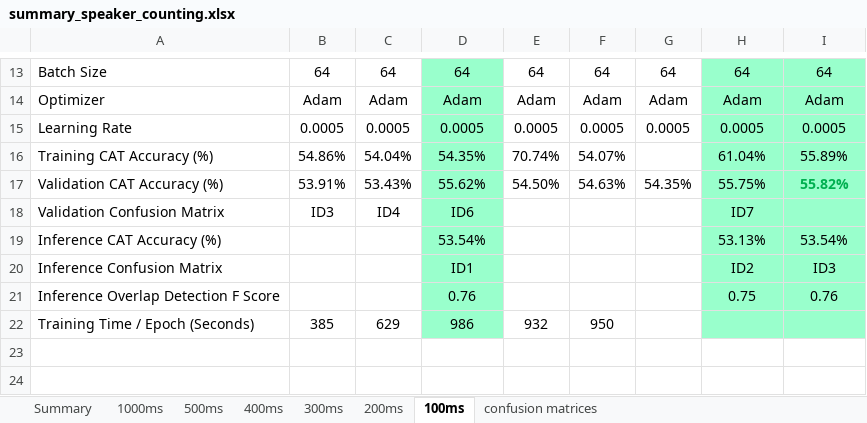
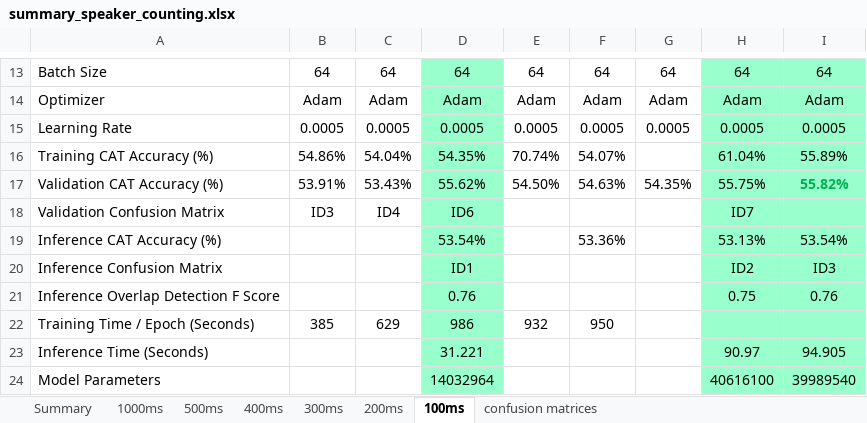
Before and after one commit to valentinandrei/saa_experiments, an Excel workbook: model_building/summary_speaker_counting.xlsx, sheet 100ms, drawn as a sheet; only a part is shown, gaps mark what is left out; values as stored, in another font and other column widths than the file's, no borders; the diff names each change by its address in the sheet, - before the commit and + after, or states it on an @@ line.

```diff
--- a/model_building/summary_speaker_counting.xlsx (sheet 100ms)
+++ b/model_building/summary_speaker_counting.xlsx (sheet 100ms)
-F19: (empty)
+F19: 53.36%
+row 23: Inference Time (Seconds) |  |  | 31.221 |  |  |  | 90.97 | 94.905
+row 24: Model Parameters |  |  | 14032964 |  |  |  | 40616100 | 39989540
```
Also changed, not shown: sheet confusion matrices, sheet Summary, sheet 500ms, sheet 400ms, sheet 1000ms, sheet 200ms, 3 other files.
